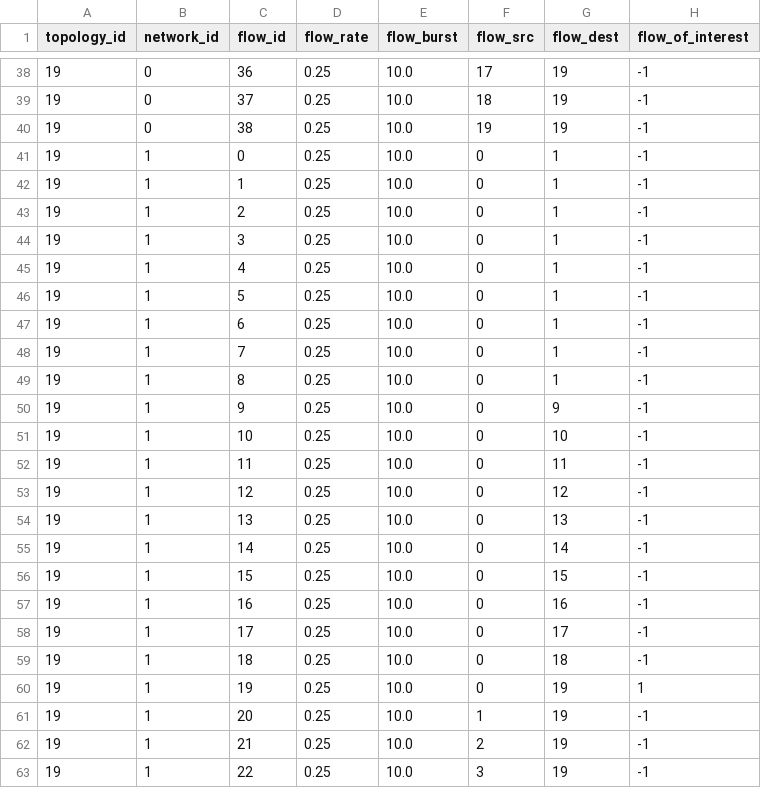
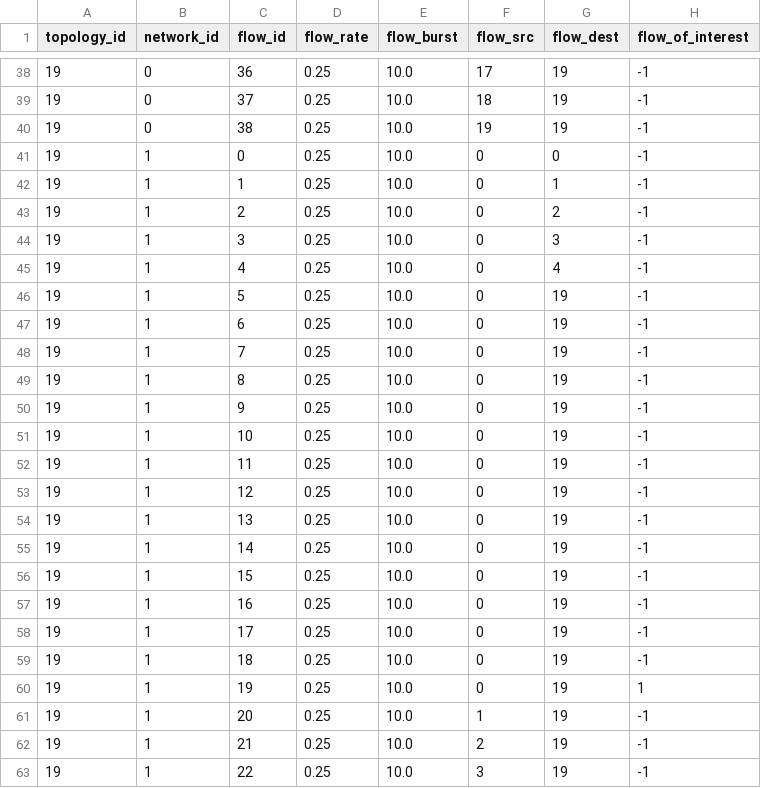
Before and after one commit to wangweiran0129/EPFL_Network_Calculus_Semester_Project, a CSV file: Network_analysis/flow_info/topology19_flow.csv, drawn as a sheet; only a part is shown, gaps mark what is left out.

```diff
--- a/Network_analysis/flow_info/topology19_flow.csv
+++ b/Network_analysis/flow_info/topology19_flow.csv
@@ -40,21 +40,21 @@ topology_id,network_id,flow_id,flow_rate,flow_burst,flow_src,flow_dest,flow_of_i
 19,0,38,0.25,10.0,19,19,-1
-19,1,0,0.25,10.0,0,1,-1
+19,1,0,0.25,10.0,0,0,-1
 19,1,1,0.25,10.0,0,1,-1
-19,1,2,0.25,10.0,0,1,-1
-19,1,3,0.25,10.0,0,1,-1
-19,1,4,0.25,10.0,0,1,-1
-19,1,5,0.25,10.0,0,1,-1
-19,1,6,0.25,10.0,0,1,-1
-19,1,7,0.25,10.0,0,1,-1
-19,1,8,0.25,10.0,0,1,-1
-19,1,9,0.25,10.0,0,9,-1
-19,1,10,0.25,10.0,0,10,-1
-19,1,11,0.25,10.0,0,11,-1
-19,1,12,0.25,10.0,0,12,-1
-19,1,13,0.25,10.0,0,13,-1
-19,1,14,0.25,10.0,0,14,-1
-19,1,15,0.25,10.0,0,15,-1
-19,1,16,0.25,10.0,0,16,-1
-19,1,17,0.25,10.0,0,17,-1
-19,1,18,0.25,10.0,0,18,-1
+19,1,2,0.25,10.0,0,2,-1
+19,1,3,0.25,10.0,0,3,-1
+19,1,4,0.25,10.0,0,4,-1
+19,1,5,0.25,10.0,0,19,-1
+19,1,6,0.25,10.0,0,19,-1
+19,1,7,0.25,10.0,0,19,-1
+19,1,8,0.25,10.0,0,19,-1
+19,1,9,0.25,10.0,0,19,-1
+19,1,10,0.25,10.0,0,19,-1
+19,1,11,0.25,10.0,0,19,-1
+19,1,12,0.25,10.0,0,19,-1
+19,1,13,0.25,10.0,0,19,-1
+19,1,14,0.25,10.0,0,19,-1
+19,1,15,0.25,10.0,0,19,-1
+19,1,16,0.25,10.0,0,19,-1
+19,1,17,0.25,10.0,0,19,-1
+19,1,18,0.25,10.0,0,19,-1
 19,1,19,0.25,10.0,0,19,1
```
Also changed, not shown: Network_analysis/flow_info/topology20_flow.csv, Network_analysis/flow_info/topology21_flow.csv, 47 other files.
